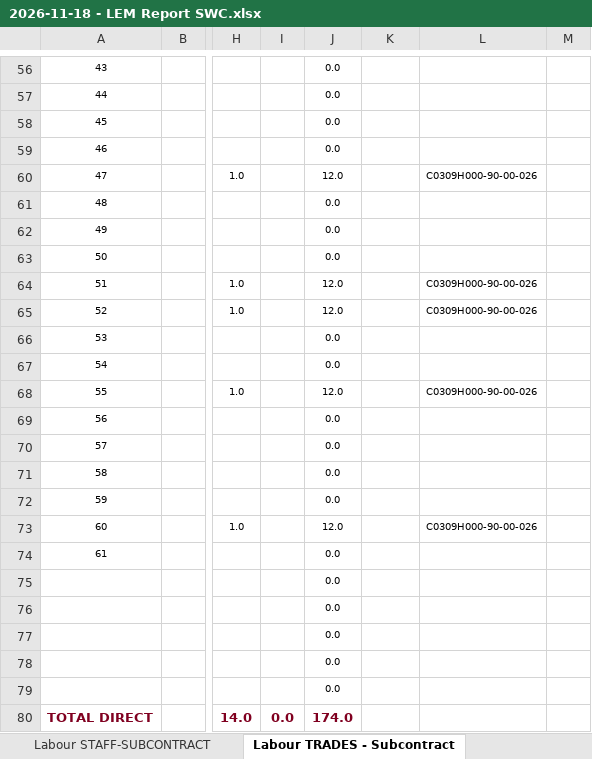
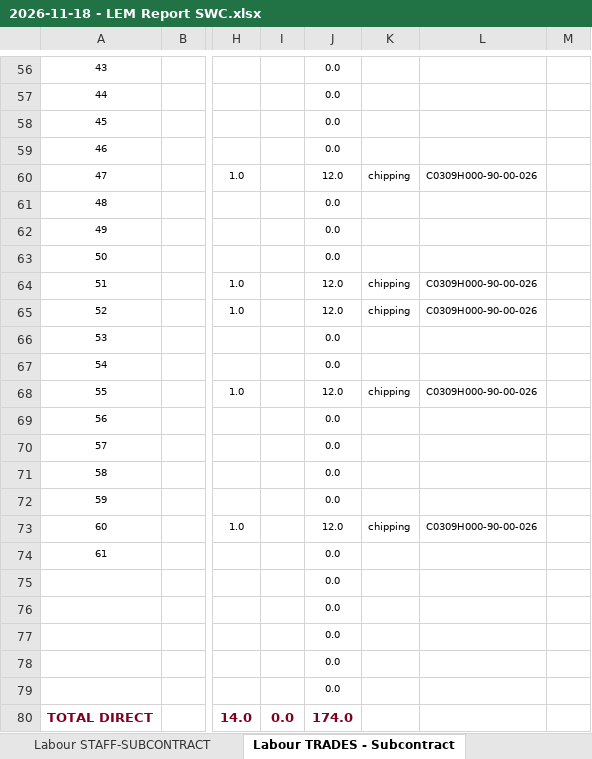
Before and after one commit to TTVV-7/LEM-and-Daily-Sign-in, an Excel workbook: output/2026-11-18 - LEM Report SWC.xlsx, sheet Labour TRADES - Subcontract, drawn as a sheet; only a part is shown, gaps mark what is left out; values as stored, in another font and other column widths than the file's, no borders; charts and pictures not drawn; the diff covers the shown part only; the diff names each change by its address in the sheet, - before the commit and + after, or states it on an @@ line.

```diff
--- a/output/2026-11-18 - LEM Report SWC.xlsx (sheet Labour TRADES - Subcontract)
+++ b/output/2026-11-18 - LEM Report SWC.xlsx (sheet Labour TRADES - Subcontract)
-K60: (empty)
+K60: chipping
-K64:K65: (empty)
+K64:K65: chipping
-K68: (empty)
+K68: chipping
-K73: (empty)
+K73: chipping
```
Also changed, not shown: 10 edited cells elsewhere in this sheet, sheet Equipment - SUBCONTRACT, formulas that keep their value.
